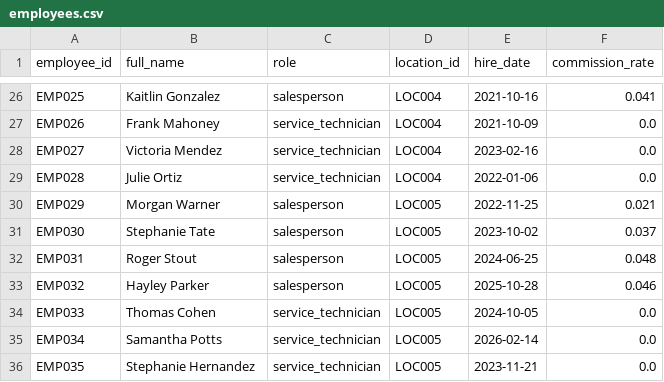
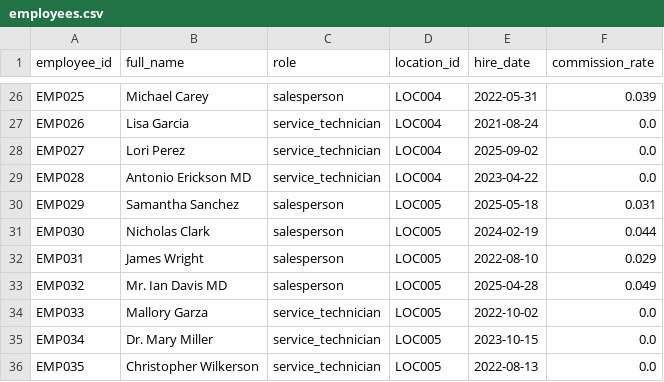
Before and after one commit to kpk111298/kommineni-automotive-pipeline, a CSV file: data/raw/employees.csv, drawn as a sheet; only a part is shown, gaps mark what is left out; the diff covers the shown part only; the diff names each change by its address in the sheet, - before the commit and + after, or states it on an @@ line.

```diff
--- a/data/raw/employees.csv
+++ b/data/raw/employees.csv
-B26 (full_name): Kaitlin Gonzalez
+B26 (full_name): Michael Carey
-E26 (hire_date): 2021-10-16
+E26 (hire_date): 2022-05-31
-F26 (commission_rate): 0.041
+F26 (commission_rate): 0.039
-B27 (full_name): Frank Mahoney
+B27 (full_name): Lisa Garcia
-E27 (hire_date): 2021-10-09
+E27 (hire_date): 2021-08-24
-B28 (full_name): Victoria Mendez
+B28 (full_name): Lori Perez
-E28 (hire_date): 2023-02-16
+E28 (hire_date): 2025-09-02
-B29 (full_name): Julie Ortiz
+B29 (full_name): Antonio Erickson MD
-E29 (hire_date): 2022-01-06
+E29 (hire_date): 2023-04-22
-B30 (full_name): Morgan Warner
+B30 (full_name): Samantha Sanchez
-E30 (hire_date): 2022-11-25
+E30 (hire_date): 2025-05-18
-F30 (commission_rate): 0.021
+F30 (commission_rate): 0.031
-B31 (full_name): Stephanie Tate
+B31 (full_name): Nicholas Clark
-E31 (hire_date): 2023-10-02
+E31 (hire_date): 2024-02-19
-F31 (commission_rate): 0.037
+F31 (commission_rate): 0.044
-B32 (full_name): Roger Stout
+B32 (full_name): James Wright
-E32 (hire_date): 2024-06-25
+E32 (hire_date): 2022-08-10
-F32 (commission_rate): 0.048
+F32 (commission_rate): 0.029
-B33 (full_name): Hayley Parker
+B33 (full_name): Mr. Ian Davis MD
-E33 (hire_date): 2025-10-28
+E33 (hire_date): 2025-04-28
-F33 (commission_rate): 0.046
+F33 (commission_rate): 0.049
-B34 (full_name): Thomas Cohen
+B34 (full_name): Mallory Garza
-E34 (hire_date): 2024-10-05
+E34 (hire_date): 2022-10-02
-B35 (full_name): Samantha Potts
+B35 (full_name): Dr. Mary Miller
-E35 (hire_date): 2026-02-14
+E35 (hire_date): 2023-10-15
-B36 (full_name): Stephanie Hernandez
+B36 (full_name): Christopher Wilkerson
-E36 (hire_date): 2023-11-21
+E36 (hire_date): 2022-08-13
```
Also changed, not shown: 63 edited cells elsewhere in this file, data/raw/sales_transactions.csv, data/raw/service_jobs.csv, 2 other files.
